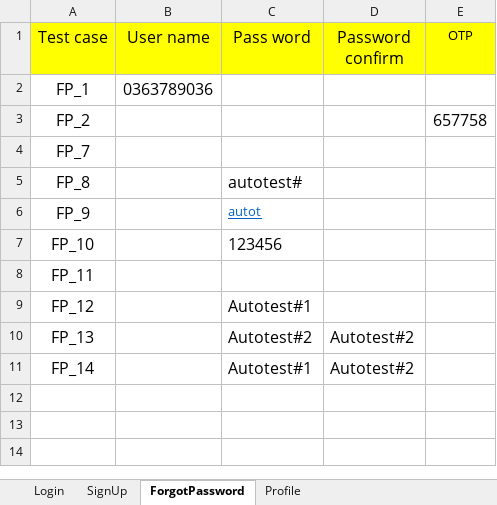
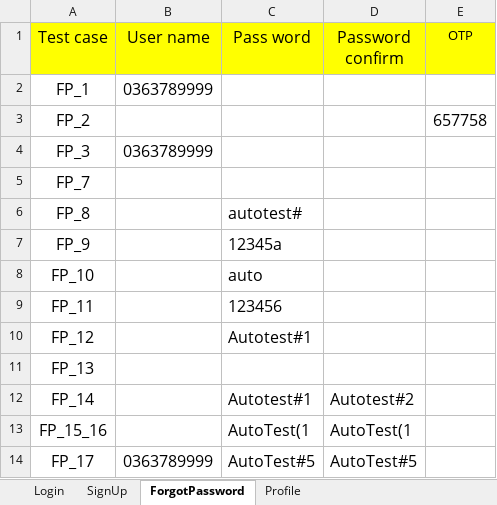
Before and after one commit to hung2602/auto-test, an Excel workbook: data/DataTestOnplus.xlsx, sheet ForgotPassword, drawn as a sheet; values as stored, in another font and other column widths than the file's, no borders; addresses are those after the commit; the diff names each change by its address in the sheet, - before the commit and + after, or states it on an @@ line.

Commit message:
update forgot pass word FP_10,11,12,13,14,15,16,17,18

```diff
--- a/data/DataTestOnplus.xlsx (sheet ForgotPassword)
+++ b/data/DataTestOnplus.xlsx (sheet ForgotPassword)
-B2 (User name): 0363789036
+B2 (User name): 0363789999
+row 4: FP_3 | 0363789999
-C7 (Pass word): autot
+C7 (Pass word): 12345a
@@ C7 underline: on → off, text colour: #0563C1 → black, text size: larger @@
-C8 (Pass word): 123456
+C8 (Pass word): auto
-C9 (Pass word): (empty)
+C9 (Pass word): 123456
-C11 (Pass word): Autotest#2
+C11 (Pass word): (empty)
-D11 (Password confirm): Autotest#2
+D11 (Password confirm): (empty)
+row 13: FP_15_16 |  | AutoTest(1 | AutoTest(1
+row 14: FP_17 | 0363789999 | AutoTest#5 | AutoTest#5
```
Also changed, not shown: sheet SignUp, 20 other files.
